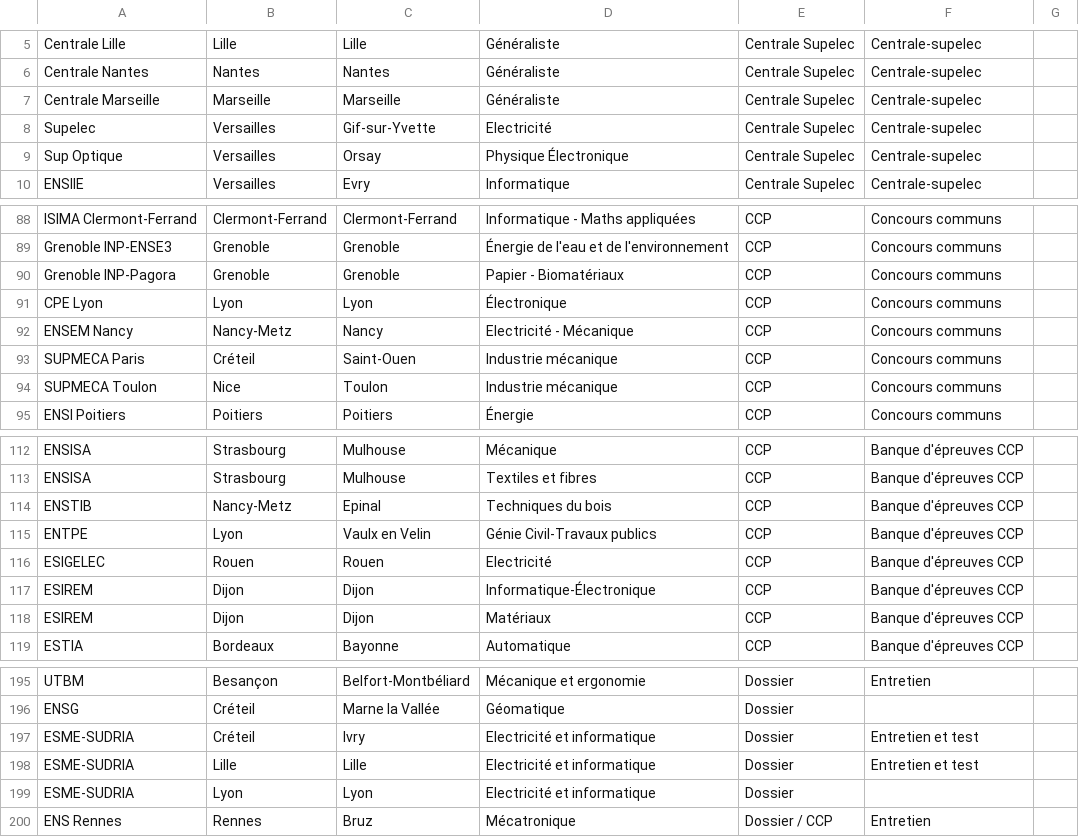
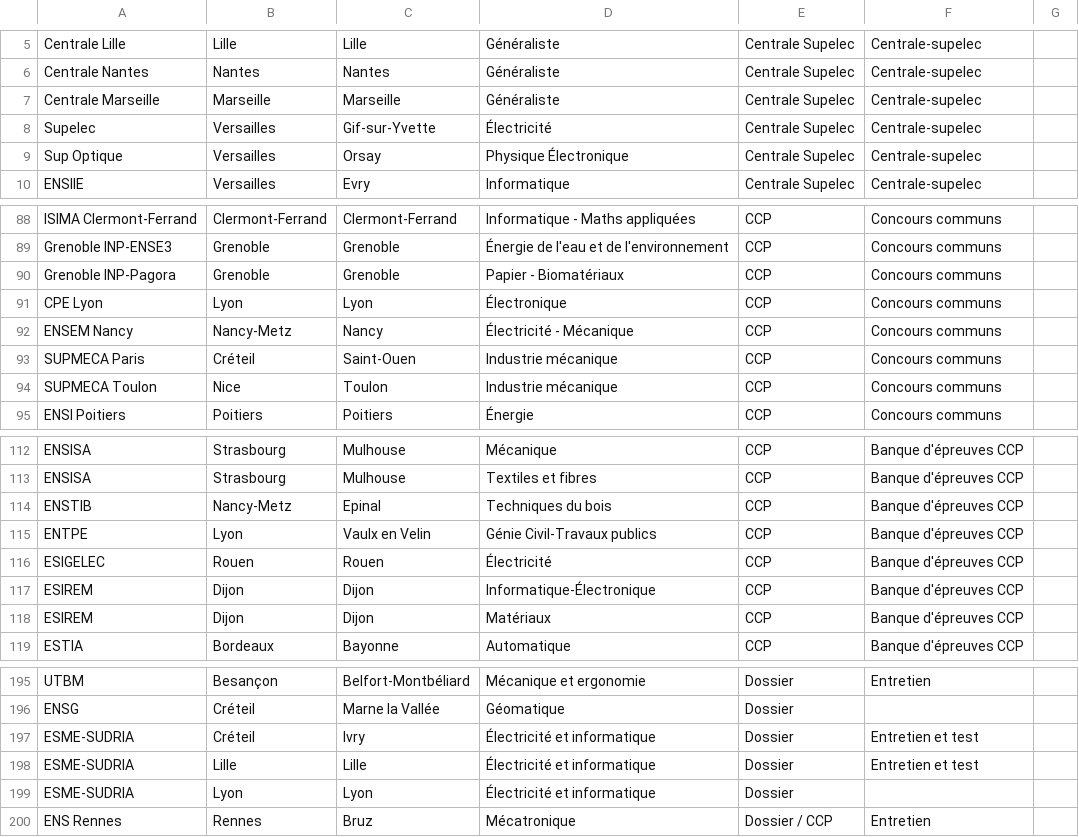
Before and after one commit to benjaminnoury/benjaminnoury.github.io, a CSV file: doc/ecoles/Ecoles_TSI.csv, drawn as a sheet; only a part is shown, gaps mark what is left out.

Commit message:
é --> e dans tableau ecoles

```diff
--- a/doc/ecoles/Ecoles_TSI.csv
+++ b/doc/ecoles/Ecoles_TSI.csv
@@ -7,3 +7,3 @@ Centrale Nantes,Nantes,Nantes,Généraliste,Centrale Supelec,Centrale-supelec,
 Centrale Marseille,Marseille,Marseille,Généraliste,Centrale Supelec,Centrale-supelec,
-Supelec,Versailles,Gif-sur-Yvette,Electricité,Centrale Supelec,Centrale-supelec,
+Supelec,Versailles,Gif-sur-Yvette,Électricité,Centrale Supelec,Centrale-supelec,
 Sup Optique,Versailles,Orsay,Physique Électronique,Centrale Supelec,Centrale-supelec,
@@ -91,3 +91,3 @@ Grenoble INP-Pagora,Grenoble,Grenoble,Papier - Biomatériaux,CCP,Concours commun
 CPE Lyon,Lyon,Lyon,Électronique,CCP,Concours communs,
-ENSEM Nancy,Nancy-Metz,Nancy,Electricité - Mécanique,CCP,Concours communs,
+ENSEM Nancy,Nancy-Metz,Nancy,Électricité - Mécanique,CCP,Concours communs,
 SUPMECA Paris,Créteil,Saint-Ouen,Industrie mécanique,CCP,Concours communs,
@@ -115,3 +115,3 @@ ENSTIB,Nancy-Metz,Epinal,Techniques du bois,CCP,Banque d'épreuves CCP,
 ENTPE,Lyon,Vaulx en Velin,Génie Civil-Travaux publics,CCP,Banque d'épreuves CCP,
-ESIGELEC,Rouen,Rouen,Electricité,CCP,Banque d'épreuves CCP,
+ESIGELEC,Rouen,Rouen,Électricité,CCP,Banque d'épreuves CCP,
 ESIREM,Dijon,Dijon,Informatique-Électronique,CCP,Banque d'épreuves CCP,
@@ -197,5 +197,5 @@ UTBM,Besançon,Belfort-Montbéliard,Mécanique et ergonomie,Dossier,Entretien,
 ENSG,Créteil,Marne la Vallée,Géomatique,Dossier,,
-ESME-SUDRIA,Créteil,Ivry,Electricité et informatique,Dossier,Entretien et test,
-ESME-SUDRIA,Lille,Lille,Electricité et informatique,Dossier,Entretien et test,
-ESME-SUDRIA,Lyon,Lyon,Electricité et informatique,Dossier,,
+ESME-SUDRIA,Créteil,Ivry,Électricité et informatique,Dossier,Entretien et test,
+ESME-SUDRIA,Lille,Lille,Électricité et informatique,Dossier,Entretien et test,
+ESME-SUDRIA,Lyon,Lyon,Électricité et informatique,Dossier,,
 ENS Rennes,Rennes,Bruz,Mécatronique,Dossier / CCP,Entretien,
```
Also changed, not shown: 1 other file.
